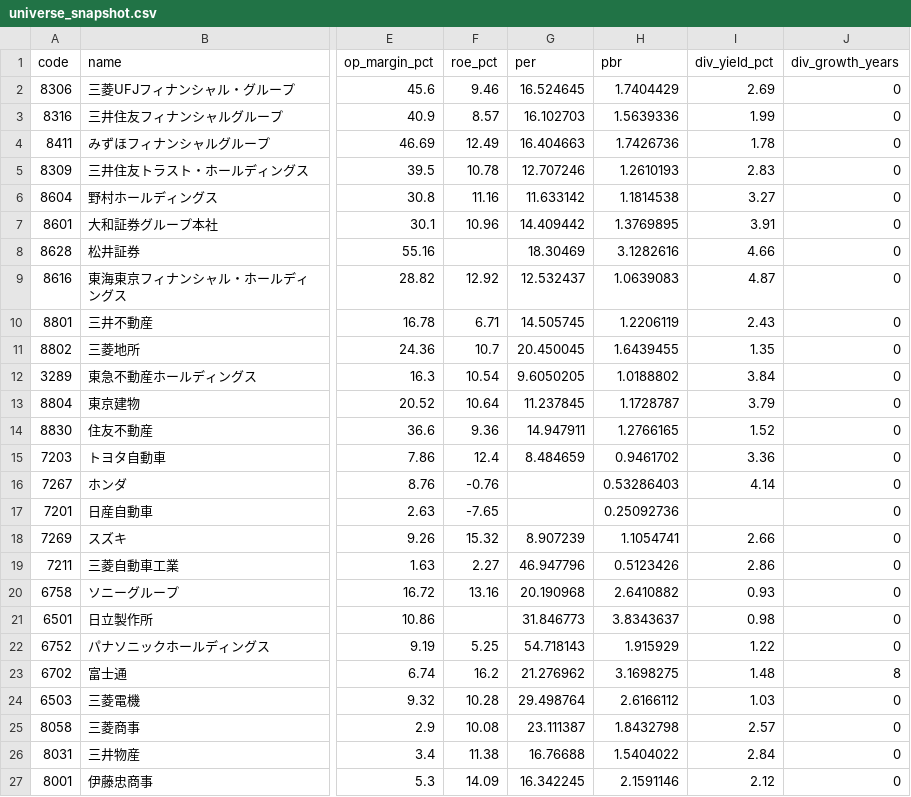
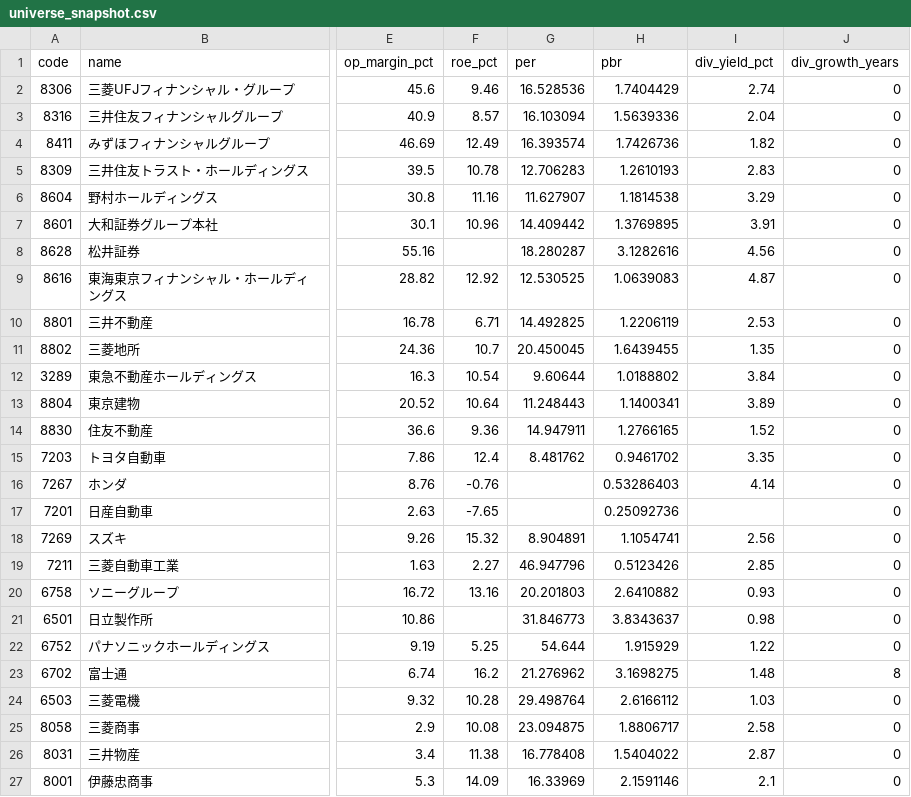
Before and after one commit to hkawkaw-ux/jp-stock-system, a CSV file: app/universe_snapshot.csv, drawn as a sheet; only a part is shown, gaps mark what is left out; the diff covers the shown part only; the diff names each change by its address in the sheet, - before the commit and + after, or states it on an @@ line.

```diff
--- a/app/universe_snapshot.csv
+++ b/app/universe_snapshot.csv
-G2 (per): 16.524645
+G2 (per): 16.528536
-I2 (div_yield_pct): 2.69
+I2 (div_yield_pct): 2.74
-G3 (per): 16.102703
+G3 (per): 16.103094
-I3 (div_yield_pct): 1.99
+I3 (div_yield_pct): 2.04
-G4 (per): 16.404663
+G4 (per): 16.393574
-I4 (div_yield_pct): 1.78
+I4 (div_yield_pct): 1.82
-G5 (per): 12.707246
+G5 (per): 12.706283
-G6 (per): 11.633142
+G6 (per): 11.627907
-I6 (div_yield_pct): 3.27
+I6 (div_yield_pct): 3.29
-G8 (per): 18.30469
+G8 (per): 18.280287
-I8 (div_yield_pct): 4.66
+I8 (div_yield_pct): 4.56
-G9 (per): 12.532437
+G9 (per): 12.530525
-G10 (per): 14.505745
+G10 (per): 14.492825
-I10 (div_yield_pct): 2.43
+I10 (div_yield_pct): 2.53
-G12 (per): 9.6050205
+G12 (per): 9.60644
-G13 (per): 11.237845
+G13 (per): 11.248443
-H13 (pbr): 1.1728787
+H13 (pbr): 1.1400341
-I13 (div_yield_pct): 3.79
+I13 (div_yield_pct): 3.89
-G15 (per): 8.484659
+G15 (per): 8.481762
-I15 (div_yield_pct): 3.36
+I15 (div_yield_pct): 3.35
-G18 (per): 8.907239
+G18 (per): 8.904891
-I18 (div_yield_pct): 2.66
+I18 (div_yield_pct): 2.56
-I19 (div_yield_pct): 2.86
+I19 (div_yield_pct): 2.85
-G20 (per): 20.190968
+G20 (per): 20.201803
-G22 (per): 54.718143
+G22 (per): 54.644
-G25 (per): 23.111387
+G25 (per): 23.094875
-H25 (pbr): 1.8432798
+H25 (pbr): 1.8806717
-I25 (div_yield_pct): 2.57
+I25 (div_yield_pct): 2.58
-G26 (per): 16.76688
+G26 (per): 16.778408
-I26 (div_yield_pct): 2.84
+I26 (div_yield_pct): 2.87
-G27 (per): 16.342245
+G27 (per): 16.33969
-I27 (div_yield_pct): 2.12
+I27 (div_yield_pct): 2.1
```
Also changed, not shown: 2 edited cells elsewhere in this file, 2 other files.
